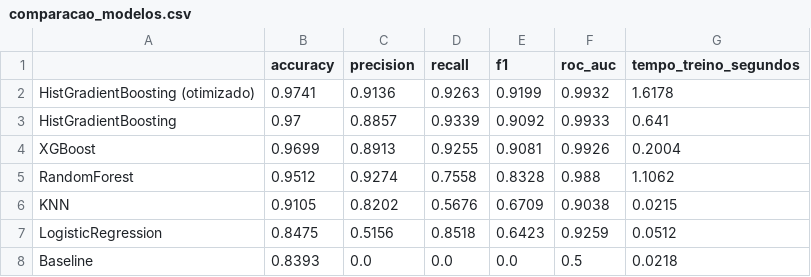
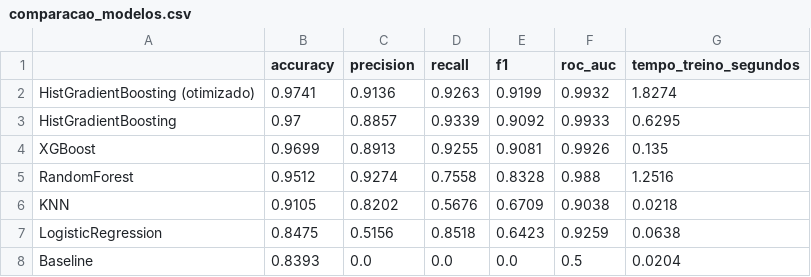
Before and after one commit to diogorblessa/mvp-credit-card-churn-parte-02, a CSV file: models/comparacao_modelos.csv, drawn as a sheet.

```diff
--- a/models/comparacao_modelos.csv
+++ b/models/comparacao_modelos.csv
@@ -1,8 +1,8 @@
 ,accuracy,precision,recall,f1,roc_auc,tempo_treino_segundos
-HistGradientBoosting (otimizado),0.9741,0.9136,0.9263,0.9199,0.9932,1.6178
-HistGradientBoosting,0.97,0.8857,0.9339,0.9092,0.9933,0.641
-XGBoost,0.9699,0.8913,0.9255,0.9081,0.9926,0.2004
-RandomForest,0.9512,0.9274,0.7558,0.8328,0.988,1.1062
-KNN,0.9105,0.8202,0.5676,0.6709,0.9038,0.0215
-LogisticRegression,0.8475,0.5156,0.8518,0.6423,0.9259,0.0512
-Baseline,0.8393,0.0,0.0,0.0,0.5,0.0218
+HistGradientBoosting (otimizado),0.9741,0.9136,0.9263,0.9199,0.9932,1.8274
+HistGradientBoosting,0.97,0.8857,0.9339,0.9092,0.9933,0.6295
+XGBoost,0.9699,0.8913,0.9255,0.9081,0.9926,0.135
+RandomForest,0.9512,0.9274,0.7558,0.8328,0.988,1.2516
+KNN,0.9105,0.8202,0.5676,0.6709,0.9038,0.0218
+LogisticRegression,0.8475,0.5156,0.8518,0.6423,0.9259,0.0638
+Baseline,0.8393,0.0,0.0,0.0,0.5,0.0204
```
Also changed, not shown: 2 other files.
